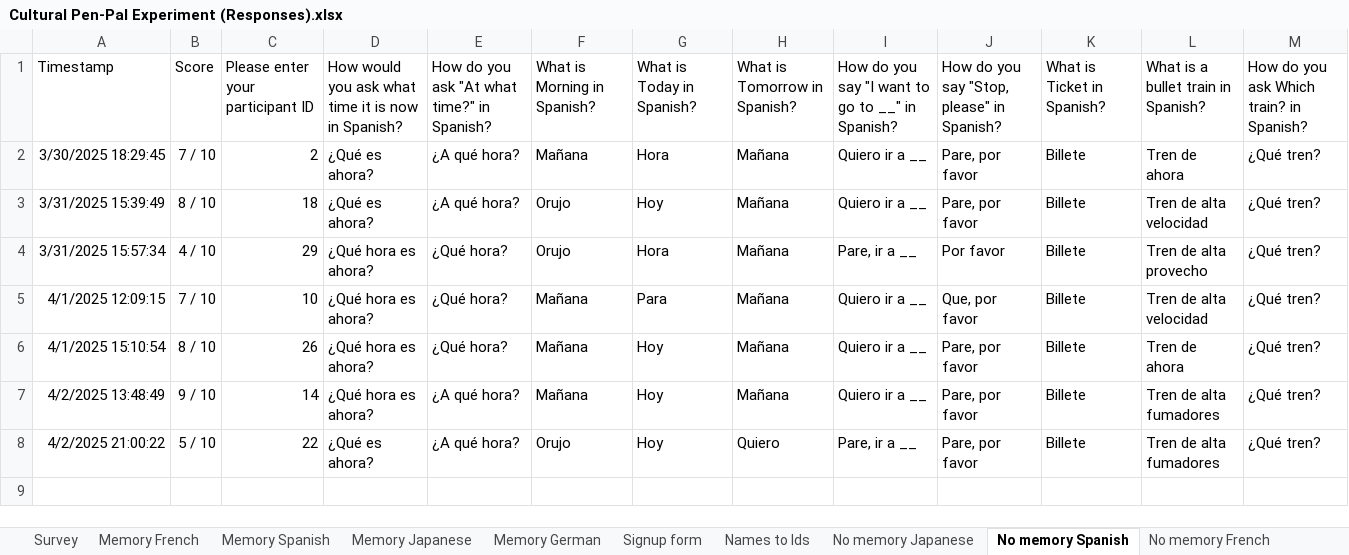
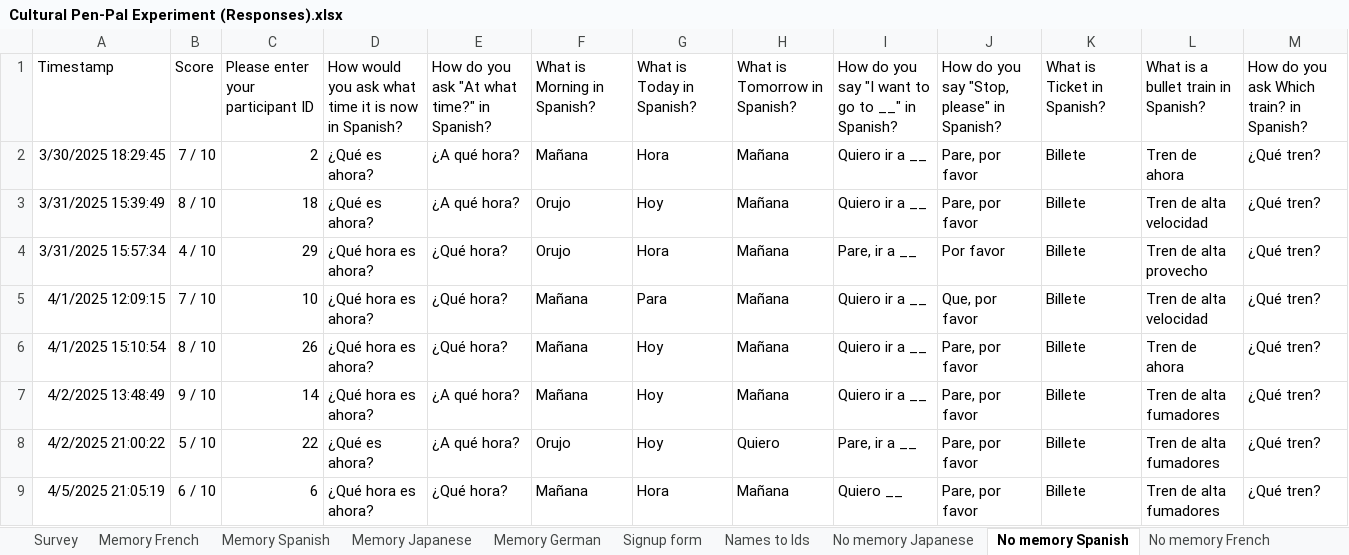
Before and after one commit to petaripetrov/penpal-ca, an Excel workbook: data/Cultural Pen-Pal Experiment (Responses).xlsx, sheet No memory Spanish, drawn as a sheet; values as stored, in another font and other column widths than the file's, no borders; charts and pictures and table styles not drawn; the diff names each change by its address in the sheet, - before the commit and + after, or states it on an @@ line.

```diff
--- a/data/Cultural Pen-Pal Experiment (Responses).xlsx (sheet No memory Spanish)
+++ b/data/Cultural Pen-Pal Experiment (Responses).xlsx (sheet No memory Spanish)
+row 9: 4/5/2025 21:05:19 | 6 / 10 | 6 | ¿Qué hora es ahora? | ¿Qué hora? | Mañana | Hora | Mañana | Quiero __ | Pare, por favor | Billete | Tren de alta fumadores | ¿Qué tren?
```
Also changed, not shown: sheet Survey, sheet Memory French, sheet No memory French, sheet Memory Spanish, 22 other files.
